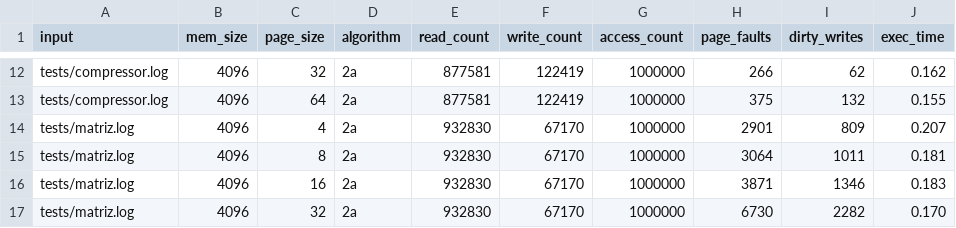
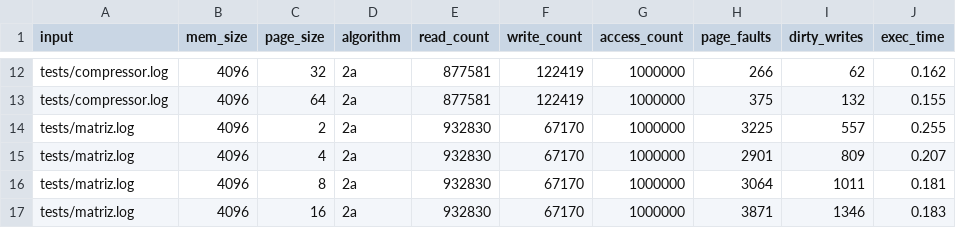
Before and after one commit to jgobi/so-20192-tp3-data, a CSV file: second_chance_test_mem4096K.csv, drawn as a sheet; only a part is shown, gaps mark what is left out; the shorter side is filled out with more unchanged rows; the diff names each change by its address in the sheet, - before the commit and + after, or states it on an @@ line.

Commit message:
Update second_chance_test_mem4096K.csv

```diff
--- a/second_chance_test_mem4096K.csv
+++ b/second_chance_test_mem4096K.csv
+row 14: tests/matriz.log | 4096 | 2 | 2a | 932830 | 67170 | 1000000 | 3225 | 557 | 0.255
```
